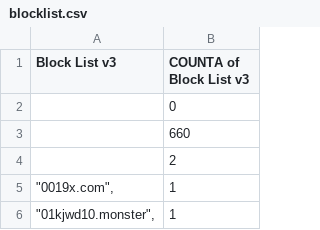
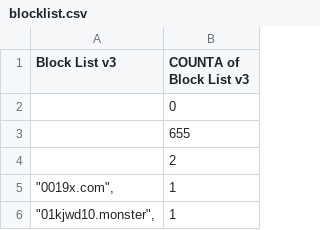
Before and after one commit to meganerasam/blocklist, a CSV file: blocklist.csv, drawn as a sheet; only a part is shown; the diff covers the shown part only.

```diff
--- a/blocklist.csv
+++ b/blocklist.csv
@@ -2,3 +2,3 @@ Block List v3,COUNTA of Block List v3
 ,0
-,660
+,655
  ,2
```
Also changed, not shown: 5 added rows elsewhere in this file.
